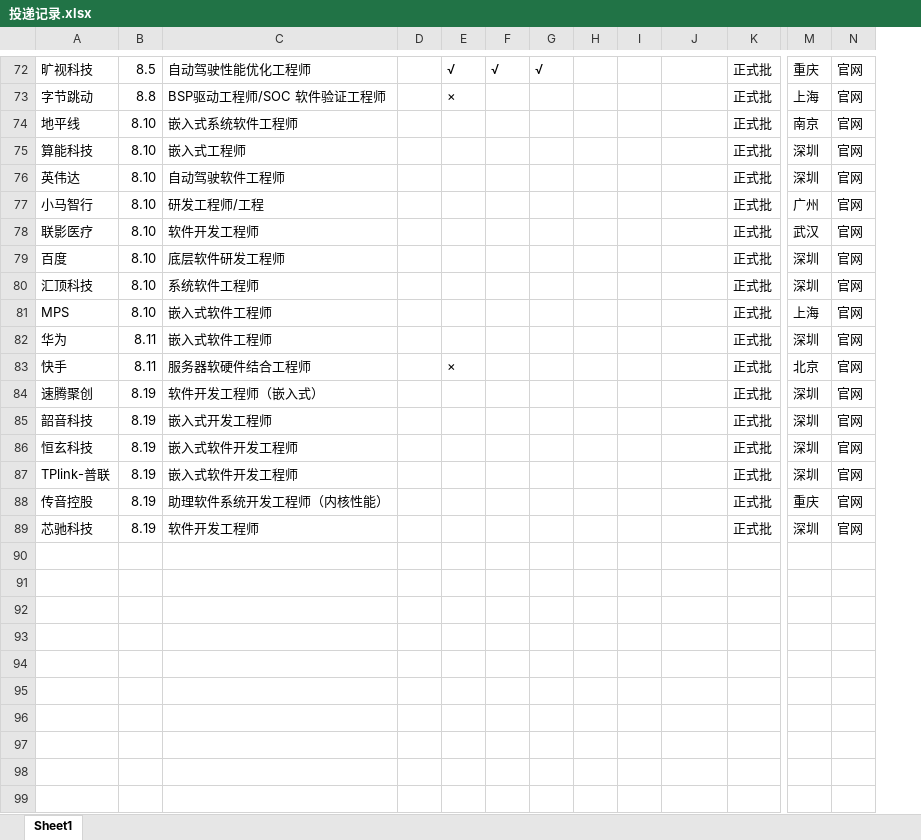
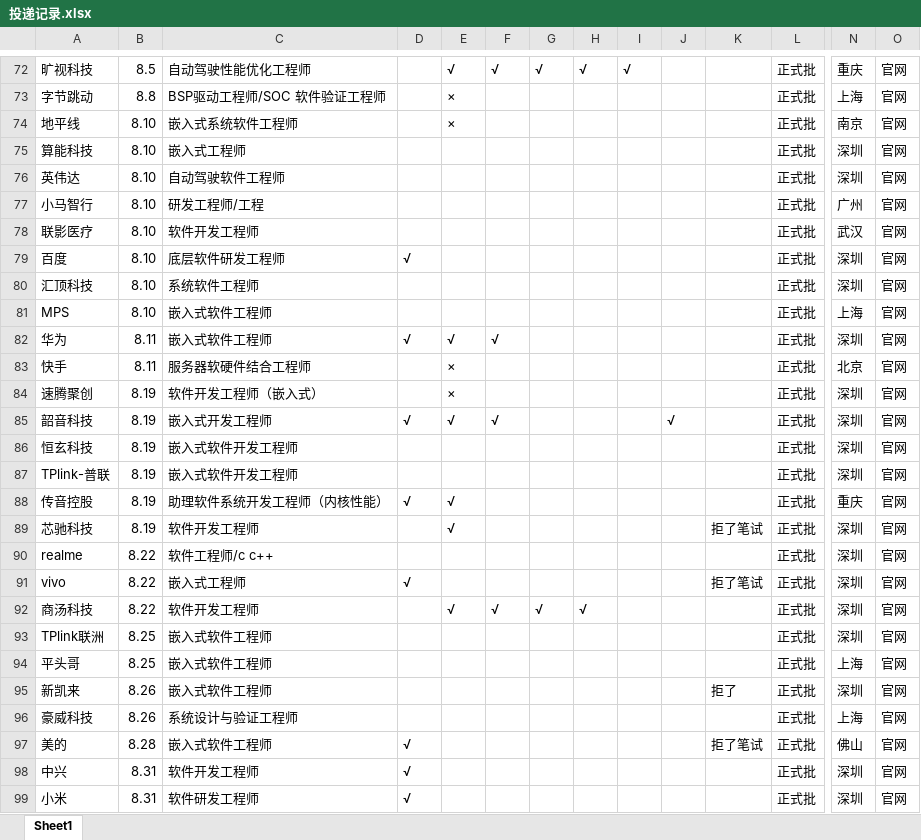
Before and after one commit to yanglianoo/timer-2024-recruit, an Excel workbook: 投递记录.xlsx, sheet Sheet1, drawn as a sheet; only a part is shown, gaps mark what is left out; values as stored, in another font and other column widths than the file's, no cell formats; addresses are those after the commit; rows hold the shown columns only; the diff covers the shown part only; the diff names each change by its address in the sheet, - before the commit and + after, or states it on an @@ line.

```diff
--- a/投递记录.xlsx (sheet Sheet1)
+++ b/投递记录.xlsx (sheet Sheet1)
+column I, row 72: √
-H72: (empty)
+H72: √
-E74: (empty)
+E74: ×
-D79: (empty)
+D79: √
-D82: (empty)
+D82: √
-E82: (empty)
+E82: √
-F82: (empty)
+F82: √
-E84: (empty)
+E84: ×
-D85: (empty)
+D85: √
-E85: (empty)
+E85: √
-F85: (empty)
+F85: √
-J85: (empty)
+J85: √
-D88: (empty)
+D88: √
-E88:E89: (empty)
+E88:E89: √
-K89: (empty)
+K89: 拒了笔试
+row 90: realme | 8.22 | 软件工程师/c c++ |  |  |  |  |  |  |  |  | 正式批 | 深圳 | 官网
+row 91: vivo | 8.22 | 嵌入式工程师 | √ |  |  |  |  |  |  | 拒了笔试 | 正式批 | 深圳 | 官网
+row 92: 商汤科技 | 8.22 | 软件开发工程师 |  | √ | √ | √ | √ |  |  |  | 正式批 | 深圳 | 官网
+row 93: TPlink联洲 | 8.25 | 嵌入式软件工程师 |  |  |  |  |  |  |  |  | 正式批 | 深圳 | 官网
+row 94: 平头哥 | 8.25 | 嵌入式软件工程师 |  |  |  |  |  |  |  |  | 正式批 | 上海 | 官网
+row 95: 新凯来 | 8.26 | 嵌入式软件工程师 |  |  |  |  |  |  |  | 拒了 | 正式批 | 深圳 | 官网
+row 96: 豪威科技 | 8.26 | 系统设计与验证工程师 |  |  |  |  |  |  |  |  | 正式批 | 上海 | 官网
+row 97: 美的 | 8.28 | 嵌入式软件工程师 | √ |  |  |  |  |  |  | 拒了笔试 | 正式批 | 佛山 | 官网
+row 98: 中兴 | 8.31 | 软件开发工程师 | √ |  |  |  |  |  |  |  | 正式批 | 深圳 | 官网
+row 99: 小米 | 8.31 | 软件研发工程师 | √ |  |  |  |  |  |  |  | 正式批 | 深圳 | 官网
```
Also changed, not shown: 5 added rows and 24 edited cells elsewhere in this sheet, cell formats, 13 other files.
